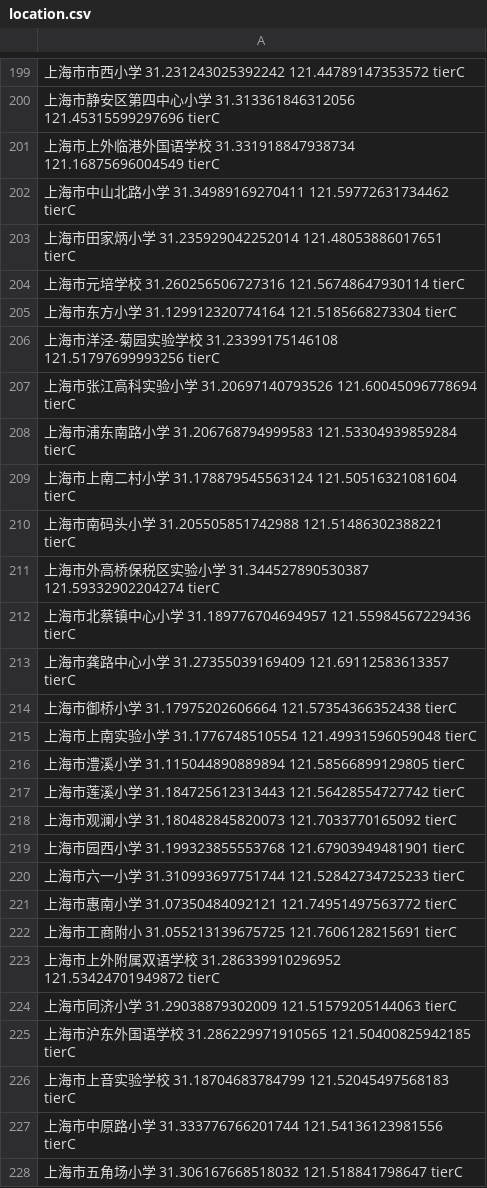
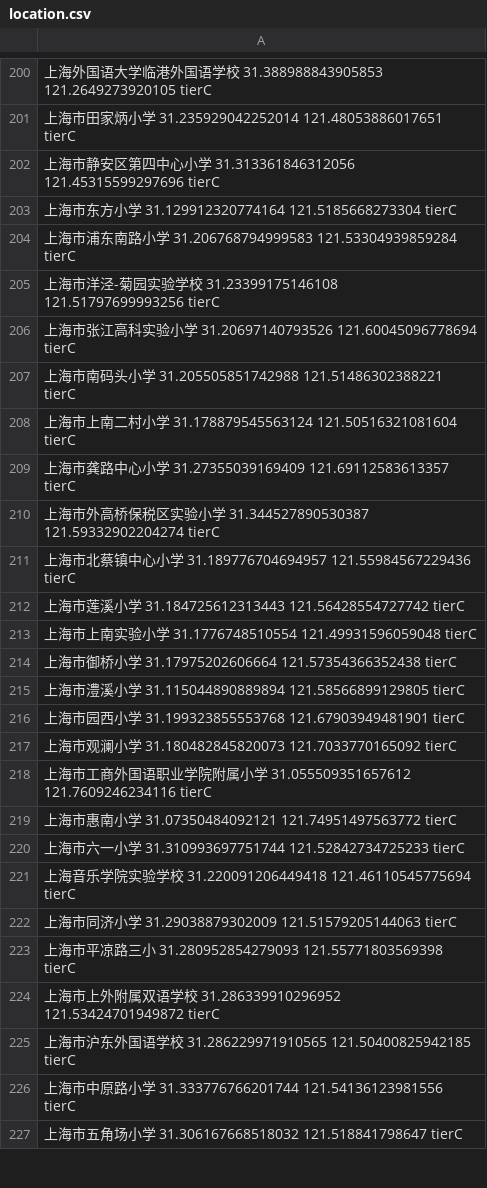
Before and after one commit to nancunpei/sh_primary_school, a CSV file: location.csv, drawn as a sheet; only a part is shown, gaps mark what is left out; removed rows and columns are numbered as before the commit, all else as after; the diff covers the shown part only; the diff names each change by its address in the sheet, - before the commit and + after, or states it on an @@ line.

Commit message:
finish check pudong tierC

```diff
--- a/location.csv
+++ b/location.csv
-A200: 上海市市西小学 31.231243025392242 121.44789147353572 tierC
+A200: 上海外国语大学临港外国语学校 31.388988843905853 121.2649273920105 tierC
@@ row 203 moved to row 201: 上海市田家炳小学 31.235929042252014 121.48053886… @@
-row 201: 上海市上外临港外国语学校 31.331918847938734 121.16875696004549 tierC
-row 202: 上海市中山北路小学 31.34989169270411 121.59772631734462 tierC
-row 204: 上海市元培学校 31.260256506727316 121.56748647930114 tierC
@@ row 208 moved to row 204: 上海市浦东南路小学 31.206768794999583 121.5330493… @@
@@ row 210 moved to row 207: 上海市南码头小学 31.205505851742988 121.51486302… @@
@@ row 213 moved to row 209: 上海市龚路中心小学 31.27355039169409 121.69112583… @@
@@ row 217 moved to row 212: 上海市莲溪小学 31.184725612313443 121.564285547… @@
@@ row 215 moved to row 213: 上海市上南实验小学 31.1776748510554 121.499315960… @@
+row 216: 上海市园西小学 31.199323855553768 121.67903949481901 tierC
-A218: …海市园西小学 31.199323855553768 121.67903949481901 tierC
+A218: …海市工商外国语职业学院附属小学 31.055509351657612 121.7609246234116 tierC
+row 219: 上海市惠南小学 31.07350484092121 121.74951497563772 tierC
-A221: 上海市惠南小学 31.07350484092121 121.74951497563772 tierC
+A221: 上海音乐学院实验学校 31.220091206449418 121.46110545775694 tierC
-A222: …海市工商附小 31.055213139675725 121.7606128215691 tierC
+A222: …海市同济小学 31.29038879302009 121.51579205144063 tierC
@@ row 230 moved to row 223: 上海市平凉路三小 31.280952854279093 121.55771803… @@
-row 224: 上海市同济小学 31.29038879302009 121.51579205144063 tierC
-row 226: 上海市上音实验学校 31.18704683784799 121.52045497568183 tierC
```
Also changed, not shown: 5 added rows, 4 removed rows, 97 moved rows and 7 edited cells elsewhere in this file, 2 other files.
